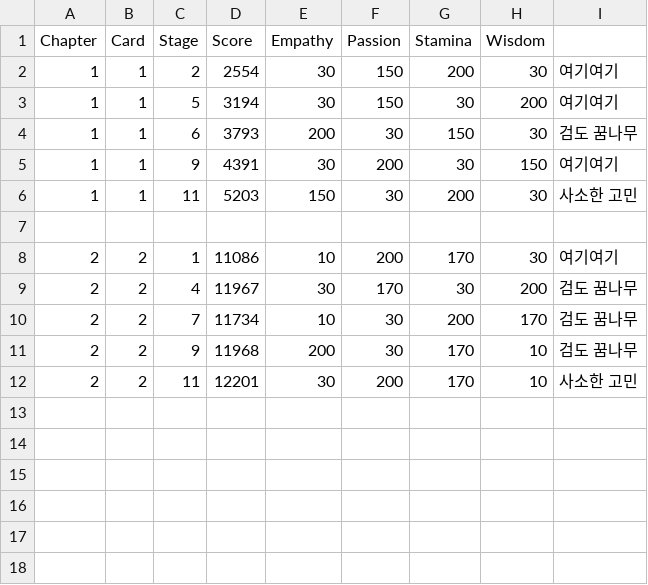
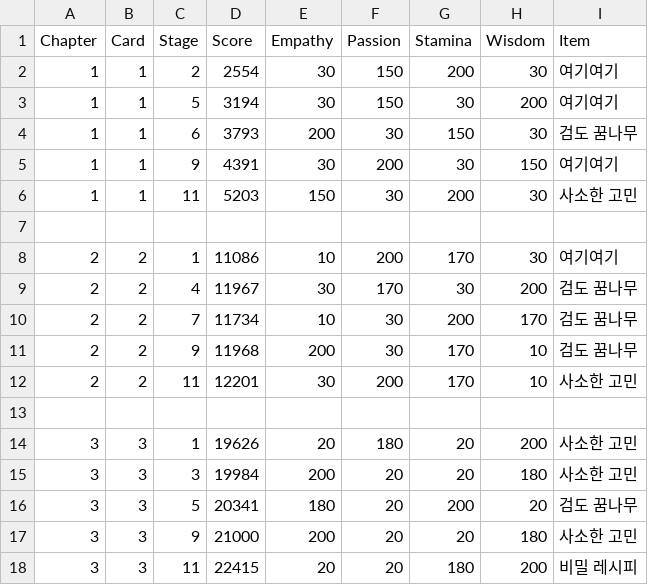
Before and after one commit to imFlyLikeG6/imflylikeg6.github.io, a CSV file: script/JIMIN_story.csv, drawn as a sheet.

```diff
--- a/script/JIMIN_story.csv
+++ b/script/JIMIN_story.csv
@@ -1,2 +1,2 @@
-Chapter,Card,Stage,Score,Empathy,Passion,Stamina,Wisdom
+Chapter,Card,Stage,Score,Empathy,Passion,Stamina,Wisdom,Item
 1,1,2,2554,30,150,200,30,여기여기
@@ -12 +12,7 @@ Chapter,Card,Stage,Score,Empathy,Passion,Stamina,Wisdom
 2,2,11,12201,30,200,170,10,사소한 고민
+
+3,3,1,19626,20,180,20,200,사소한 고민
+3,3,3,19984,200,20,20,180,사소한 고민
+3,3,5,20341,180,20,200,20,검도 꿈나무
+3,3,9,21000,200,20,20,180,사소한 고민
+3,3,11,22415,20,20,180,200,비밀 레시피
```
Also changed, not shown: script/JIN_story.csv, script/JUNGKOOK_story.csv.
